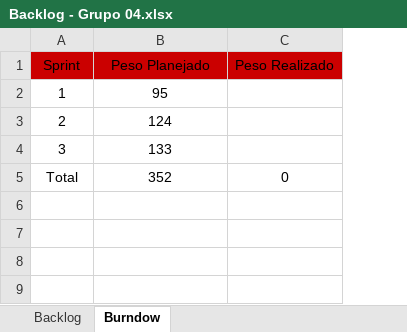
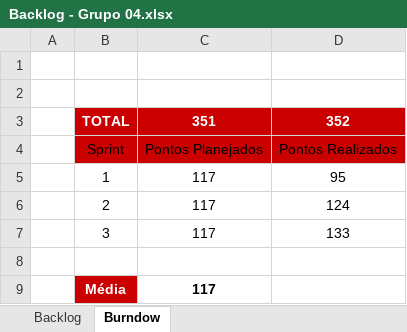
Before and after one commit to jpferraz-git/Sprint-SPTECH, an Excel workbook: Backlog/Backlog - Grupo 04.xlsx, sheet Burndow, drawn as a sheet; values as stored, in another font and other column widths than the file's, no borders; charts and pictures and table styles not drawn; removed rows and columns are numbered as before the commit, all else as after; the diff names each change by its address in the sheet, - before the commit and + after, or states it on an @@ line.

Commit message:
Atualizando o Backlog e o gráfico Burndown

```diff
--- a/Backlog/Backlog - Grupo 04.xlsx (sheet Burndow)
+++ b/Backlog/Backlog - Grupo 04.xlsx (sheet Burndow)
+column A, empty
+column C, rows 4-7: Pontos Planejados | 117 | 117 | 117
-column C, rows 1-5: Peso Realizado |  |  |  | 0
+row 1: (empty)
+row 2: (empty)
+row 3:  | TOTAL | 351 | 352
-D4: Peso Planejado
+D4: Pontos Realizados
-row 8: Total | 352 | 0
+row 8: (empty)
+row 9:  | Média | 117
```
Also changed, not shown: formulas that keep their value, charts or pictures.
